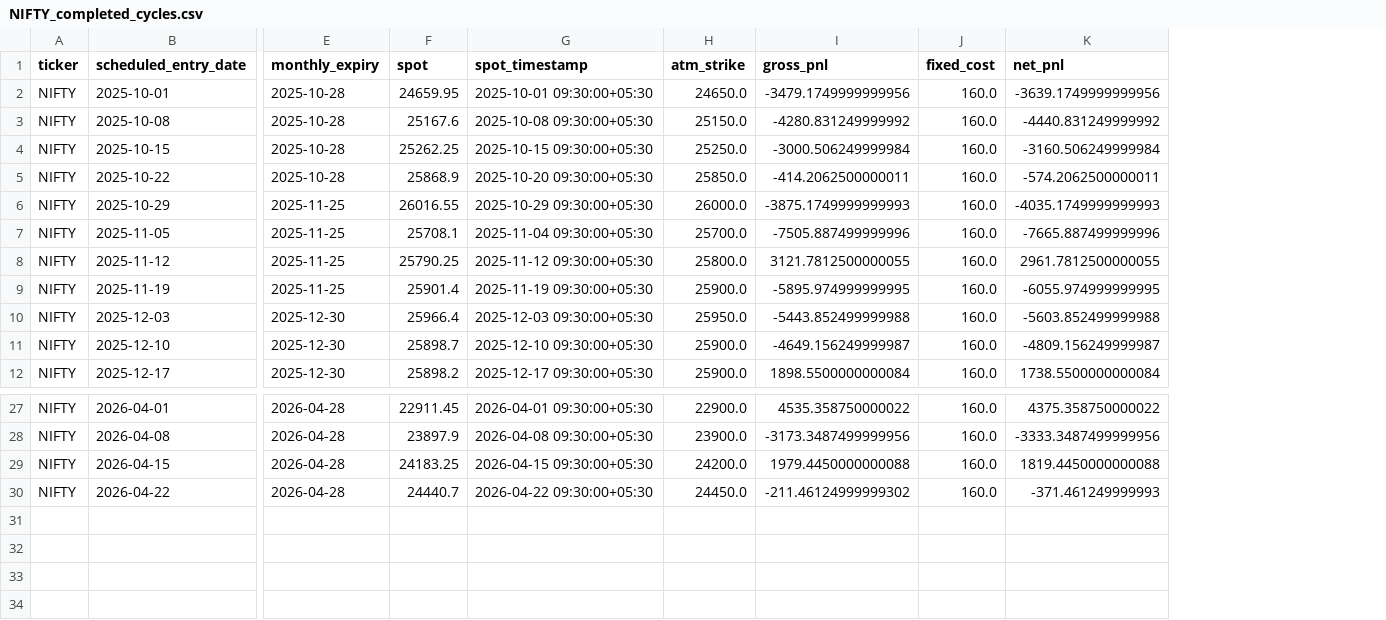
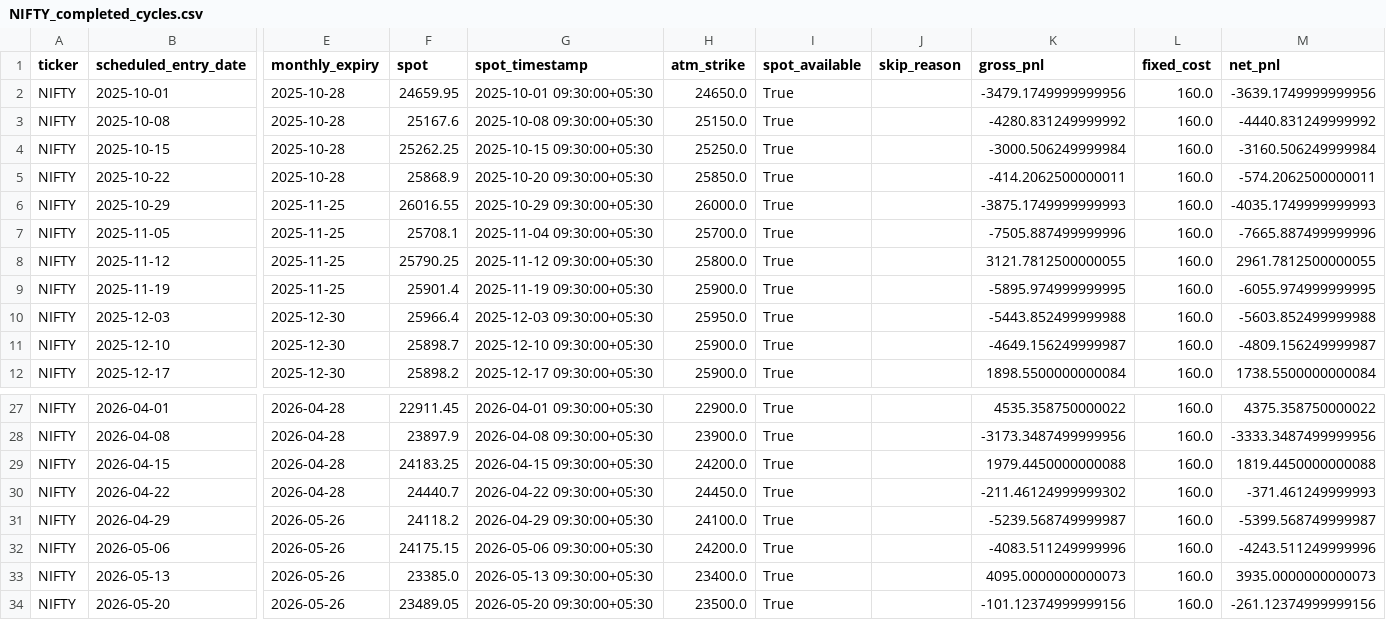
Before and after one commit to vishnuvcr/MinDip-Stage-1, a CSV file: data/cache/phase2/NIFTY_completed_cycles.csv, drawn as a sheet; only a part is shown, gaps mark what is left out; rows hold the shown columns only; the diff names each change by its address in the sheet, - before the commit and + after, or states it on an @@ line.

```diff
--- a/data/cache/phase2/NIFTY_completed_cycles.csv
+++ b/data/cache/phase2/NIFTY_completed_cycles.csv
+column I (spot_available), rows 2-12: all True; rows 27-30: all True
+column J (skip_reason), empty
+row 31: NIFTY | 2026-04-29 | 2026-05-26 | 24118.2 | 2026-04-29 09:30:00+05:30 | 24100.0 | True |  | -5239.568749999987 | 160.0 | -5399.568749999987
+row 32: NIFTY | 2026-05-06 | 2026-05-26 | 24175.15 | 2026-05-06 09:30:00+05:30 | 24200.0 | True |  | -4083.511249999996 | 160.0 | -4243.511249999996
+row 33: NIFTY | 2026-05-13 | 2026-05-26 | 23385.0 | 2026-05-13 09:30:00+05:30 | 23400.0 | True |  | 4095.0000000000073 | 160.0 | 3935.0000000000073
+row 34: NIFTY | 2026-05-20 | 2026-05-26 | 23489.05 | 2026-05-20 09:30:00+05:30 | 23500.0 | True |  | -101.12374999999156 | 160.0 | -261.12374999999156
```
Also changed, not shown: data/cache/phase2/NIFTY_cycles_target.csv, data/cache/phase2/NIFTY_legs_quotes.csv, 9 other files.
